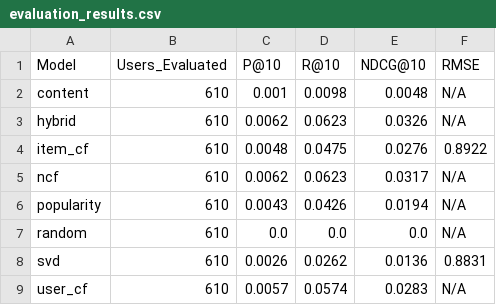
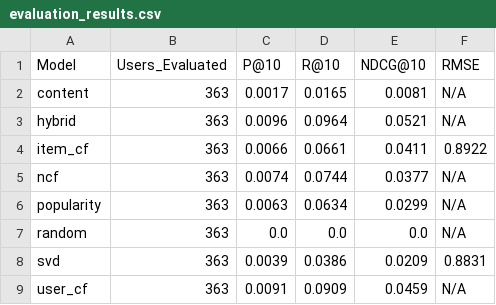
Before and after one commit to JohnApollos/hybrid-movie-recommender, a CSV file: outputs/evaluation_results.csv, drawn as a sheet.

Commit message:
Evaluation: only count held-out ratings >= 4.0 as relevant; write outputs/metrics.csv per README contract

```diff
--- a/outputs/evaluation_results.csv
+++ b/outputs/evaluation_results.csv
@@ -1,9 +1,9 @@
 Model,Users_Evaluated,P@10,R@10,NDCG@10,RMSE
-content,610,0.001,0.0098,0.0048,N/A
-hybrid,610,0.0062,0.0623,0.0326,N/A
-item_cf,610,0.0048,0.0475,0.0276,0.8922
-ncf,610,0.0062,0.0623,0.0317,N/A
-popularity,610,0.0043,0.0426,0.0194,N/A
-random,610,0.0,0.0,0.0,N/A
-svd,610,0.0026,0.0262,0.0136,0.8831
-user_cf,610,0.0057,0.0574,0.0283,N/A
+content,363,0.0017,0.0165,0.0081,N/A
+hybrid,363,0.0096,0.0964,0.0521,N/A
+item_cf,363,0.0066,0.0661,0.0411,0.8922
+ncf,363,0.0074,0.0744,0.0377,N/A
+popularity,363,0.0063,0.0634,0.0299,N/A
+random,363,0.0,0.0,0.0,N/A
+svd,363,0.0039,0.0386,0.0209,0.8831
+user_cf,363,0.0091,0.0909,0.0459,N/A
```
Also changed, not shown: 2 other files.
